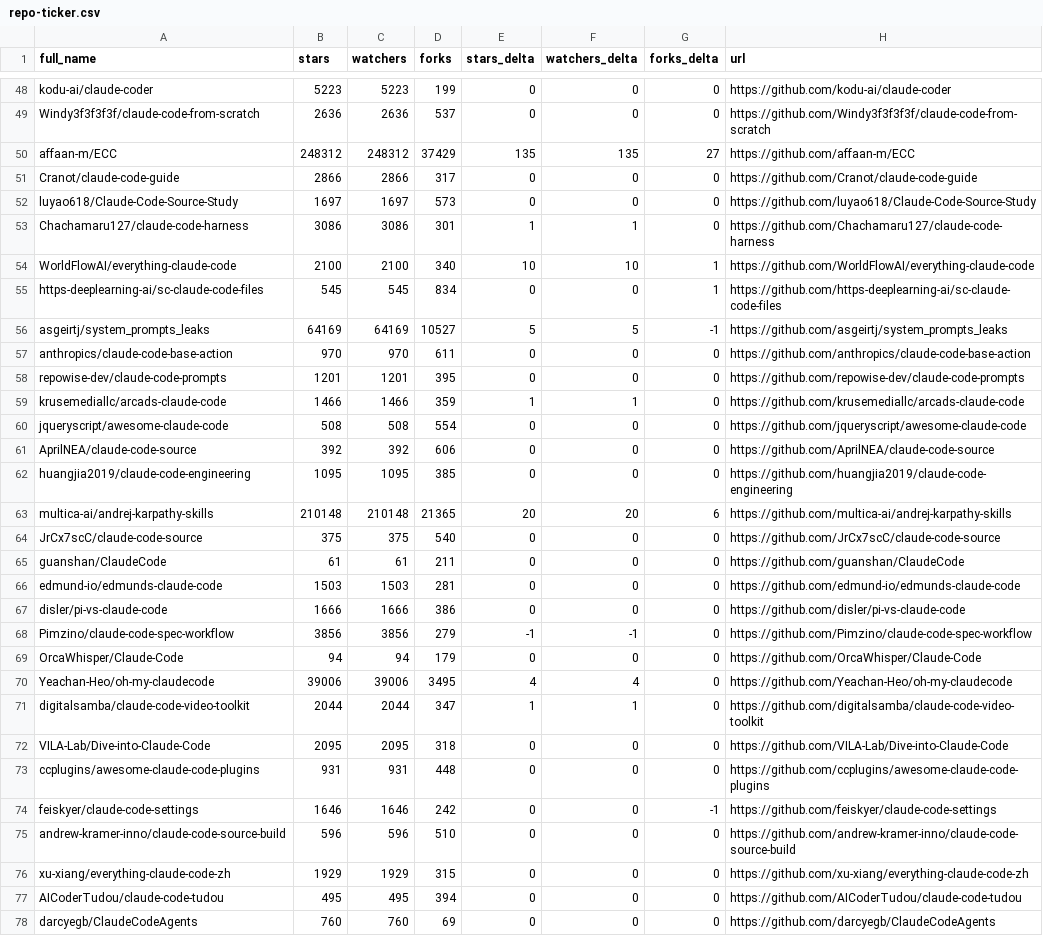
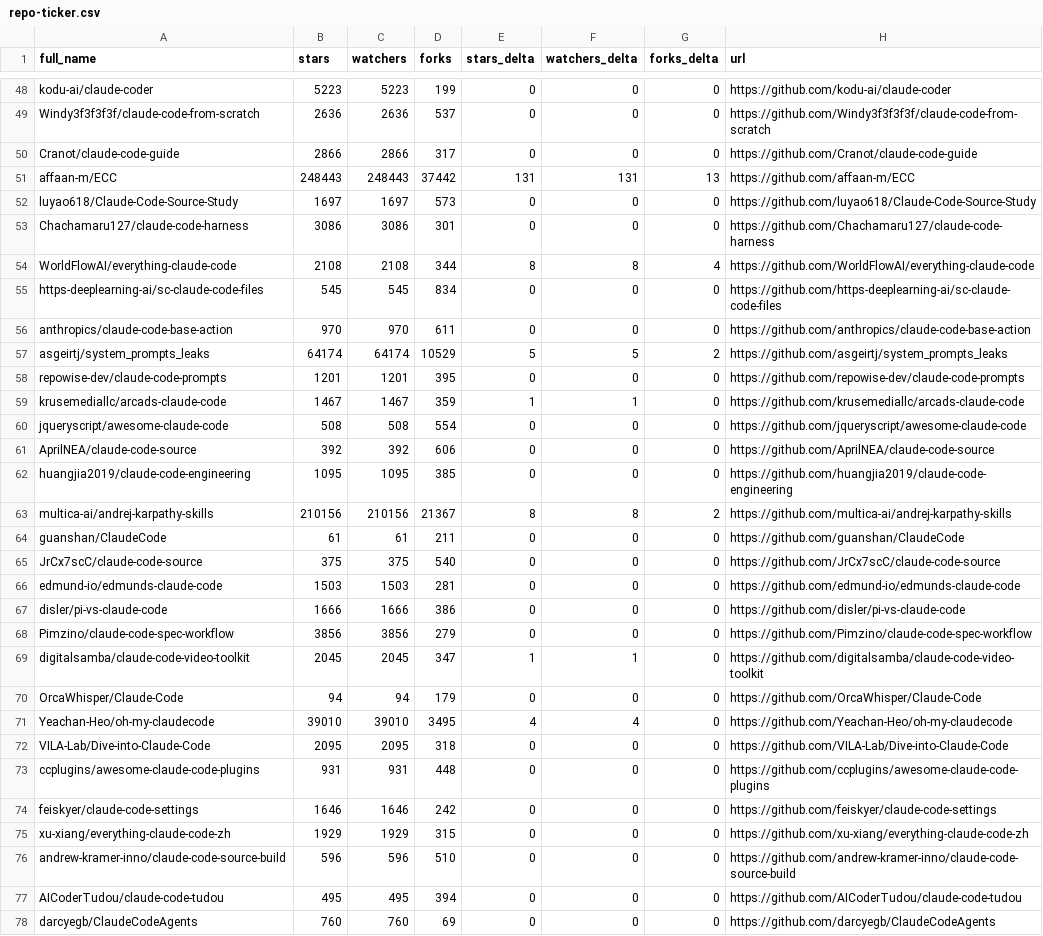
Before and after one commit to LeZhenGzzz/awesome-claude-code, a CSV file: data/repo-ticker.csv, drawn as a sheet; only a part is shown, gaps mark what is left out; the diff covers the shown part only.

```diff
--- a/data/repo-ticker.csv
+++ b/data/repo-ticker.csv
@@ -49,12 +49,12 @@ kodu-ai/claude-coder,5223,5223,199,0,0,0,https://github.com/kodu-ai/claude-coder
 Windy3f3f3f3f/claude-code-from-scratch,2636,2636,537,0,0,0,https://github.com/Windy3f3f3f3f/claude-code-from-scratch
-affaan-m/ECC,248312,248312,37429,135,135,27,https://github.com/affaan-m/ECC
 Cranot/claude-code-guide,2866,2866,317,0,0,0,https://github.com/Cranot/claude-code-guide
+affaan-m/ECC,248443,248443,37442,131,131,13,https://github.com/affaan-m/ECC
 luyao618/Claude-Code-Source-Study,1697,1697,573,0,0,0,https://github.com/luyao618/Claude-Code-Source-Study
-Chachamaru127/claude-code-harness,3086,3086,301,1,1,0,https://github.com/Chachamaru127/claude-code-harness
-WorldFlowAI/everything-claude-code,2100,2100,340,10,10,1,https://github.com/WorldFlowAI/everything-claude-code
-https-deeplearning-ai/sc-claude-code-files,545,545,834,0,0,1,https://github.com/https-deeplearning-ai/sc-claude-code-files
-asgeirtj/system_prompts_leaks,64169,64169,10527,5,5,-1,https://github.com/asgeirtj/system_prompts_leaks
+Chachamaru127/claude-code-harness,3086,3086,301,0,0,0,https://github.com/Chachamaru127/claude-code-harness
+WorldFlowAI/everything-claude-code,2108,2108,344,8,8,4,https://github.com/WorldFlowAI/everything-claude-code
+https-deeplearning-ai/sc-claude-code-files,545,545,834,0,0,0,https://github.com/https-deeplearning-ai/sc-claude-code-files
 anthropics/claude-code-base-action,970,970,611,0,0,0,https://github.com/anthropics/claude-code-base-action
+asgeirtj/system_prompts_leaks,64174,64174,10529,5,5,2,https://github.com/asgeirtj/system_prompts_leaks
 repowise-dev/claude-code-prompts,1201,1201,395,0,0,0,https://github.com/repowise-dev/claude-code-prompts
-krusemediallc/arcads-claude-code,1466,1466,359,1,1,0,https://github.com/krusemediallc/arcads-claude-code
+krusemediallc/arcads-claude-code,1467,1467,359,1,1,0,https://github.com/krusemediallc/arcads-claude-code
 jqueryscript/awesome-claude-code,508,508,554,0,0,0,https://github.com/jqueryscript/awesome-claude-code
@@ -62,16 +62,16 @@ AprilNEA/claude-code-source,392,392,606,0,0,0,https://github.com/AprilNEA/claude
 huangjia2019/claude-code-engineering,1095,1095,385,0,0,0,https://github.com/huangjia2019/claude-code-engineering
-multica-ai/andrej-karpathy-skills,210148,210148,21365,20,20,6,https://github.com/multica-ai/andrej-karpathy-skills
+multica-ai/andrej-karpathy-skills,210156,210156,21367,8,8,2,https://github.com/multica-ai/andrej-karpathy-skills
+guanshan/ClaudeCode,61,61,211,0,0,0,https://github.com/guanshan/ClaudeCode
 JrCx7scC/claude-code-source,375,375,540,0,0,0,https://github.com/JrCx7scC/claude-code-source
-guanshan/ClaudeCode,61,61,211,0,0,0,https://github.com/guanshan/ClaudeCode
 edmund-io/edmunds-claude-code,1503,1503,281,0,0,0,https://github.com/edmund-io/edmunds-claude-code
 disler/pi-vs-claude-code,1666,1666,386,0,0,0,https://github.com/disler/pi-vs-claude-code
-Pimzino/claude-code-spec-workflow,3856,3856,279,-1,-1,0,https://github.com/Pimzino/claude-code-spec-workflow
+Pimzino/claude-code-spec-workflow,3856,3856,279,0,0,0,https://github.com/Pimzino/claude-code-spec-workflow
+digitalsamba/claude-code-video-toolkit,2045,2045,347,1,1,0,https://github.com/digitalsamba/claude-code-video-toolkit
 OrcaWhisper/Claude-Code,94,94,179,0,0,0,https://github.com/OrcaWhisper/Claude-Code
-Yeachan-Heo/oh-my-claudecode,39006,39006,3495,4,4,0,https://github.com/Yeachan-Heo/oh-my-claudecode
-digitalsamba/claude-code-video-toolkit,2044,2044,347,1,1,0,https://github.com/digitalsamba/claude-code-video-toolkit
+Yeachan-Heo/oh-my-claudecode,39010,39010,3495,4,4,0,https://github.com/Yeachan-Heo/oh-my-claudecode
 VILA-Lab/Dive-into-Claude-Code,2095,2095,318,0,0,0,https://github.com/VILA-Lab/Dive-into-Claude-Code
 ccplugins/awesome-claude-code-plugins,931,931,448,0,0,0,https://github.com/ccplugins/awesome-claude-code-plugins
-feiskyer/claude-code-settings,1646,1646,242,0,0,-1,https://github.com/feiskyer/claude-code-settings
+feiskyer/claude-code-settings,1646,1646,242,0,0,0,https://github.com/feiskyer/claude-code-settings
+xu-xiang/everything-claude-code-zh,1929,1929,315,0,0,0,https://github.com/xu-xiang/everything-claude-code-zh
 andrew-kramer-inno/claude-code-source-build,596,596,510,0,0,0,https://github.com/andrew-kramer-inno/claude-code-source-build
-xu-xiang/everything-claude-code-zh,1929,1929,315,0,0,0,https://github.com/xu-xiang/everything-claude-code-zh
 AICoderTudou/claude-code-tudou,495,495,394,0,0,0,https://github.com/AICoderTudou/claude-code-tudou
```
Also changed, not shown: 1 moved row and 80 edited cells elsewhere in this file, 2 other files.
